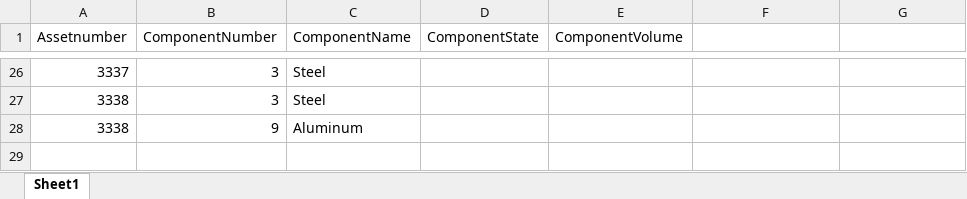
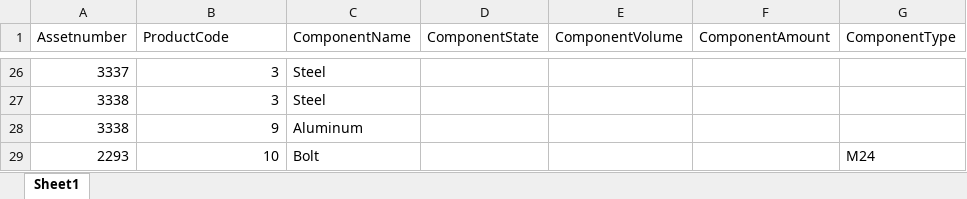
Before and after one commit to Jule4ka/DSP, an Excel workbook: data/Gemeente Almere bruggen components dummy.xlsx, sheet Sheet1, drawn as a sheet; only a part is shown, gaps mark what is left out; values as stored, in another font and other column widths than the file's, no borders; the diff names each change by its address in the sheet, - before the commit and + after, or states it on an @@ line.

```diff
--- a/data/Gemeente Almere bruggen components dummy.xlsx (sheet Sheet1)
+++ b/data/Gemeente Almere bruggen components dummy.xlsx (sheet Sheet1)
-B1: ComponentNumber
+B1: ProductCode
-F1: (empty)
+F1: ComponentAmount
-G1: (empty)
+G1: ComponentType
+row 29: 2293 | 10 | Bolt |  |  |  | M24
```
Also changed, not shown: 4 other files.
